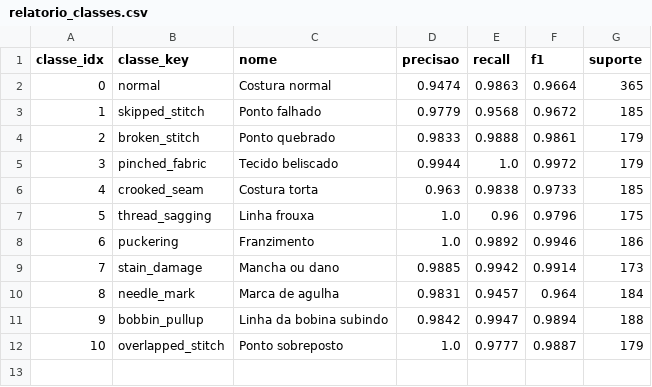
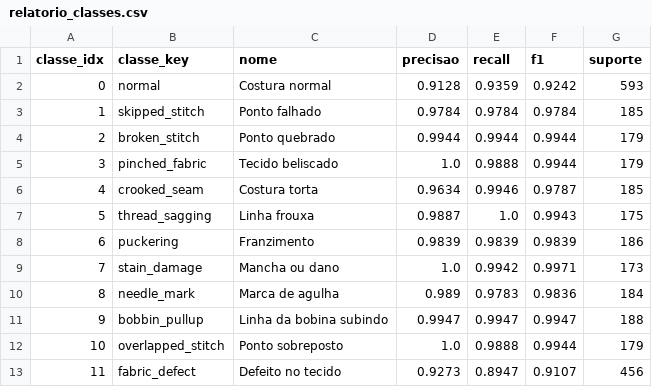
Before and after one commit to 02kamk/duas-marias-smart-production, a CSV file: artifacts/avaliacao/relatorio_classes.csv, drawn as a sheet.

Commit message:
Treina o modelo com StitchingNet e ZJU-Leaper e adiciona a classe Defeito no tecido
Recortes do ZJU-Leaper gerados por scripts/05_preparar_zju.py. Nas mesmas fotos de costura, a v2 sobe de 98,03% para 98,85% de acerto e de 20 para 6 defeitos aprovados por engano. schema.sql atualiza a regra classes_validas.

```diff
--- a/artifacts/avaliacao/relatorio_classes.csv
+++ b/artifacts/avaliacao/relatorio_classes.csv
@@ -1,12 +1,13 @@
 classe_idx,classe_key,nome,precisao,recall,f1,suporte
-0,normal,Costura normal,0.9474,0.9863,0.9664,365
-1,skipped_stitch,Ponto falhado,0.9779,0.9568,0.9672,185
-2,broken_stitch,Ponto quebrado,0.9833,0.9888,0.9861,179
-3,pinched_fabric,Tecido beliscado,0.9944,1.0,0.9972,179
-4,crooked_seam,Costura torta,0.963,0.9838,0.9733,185
-5,thread_sagging,Linha frouxa,1.0,0.96,0.9796,175
-6,puckering,Franzimento,1.0,0.9892,0.9946,186
-7,stain_damage,Mancha ou dano,0.9885,0.9942,0.9914,173
-8,needle_mark,Marca de agulha,0.9831,0.9457,0.964,184
-9,bobbin_pullup,Linha da bobina subindo,0.9842,0.9947,0.9894,188
-10,overlapped_stitch,Ponto sobreposto,1.0,0.9777,0.9887,179
+0,normal,Costura normal,0.9128,0.9359,0.9242,593
+1,skipped_stitch,Ponto falhado,0.9784,0.9784,0.9784,185
+2,broken_stitch,Ponto quebrado,0.9944,0.9944,0.9944,179
+3,pinched_fabric,Tecido beliscado,1.0,0.9888,0.9944,179
+4,crooked_seam,Costura torta,0.9634,0.9946,0.9787,185
+5,thread_sagging,Linha frouxa,0.9887,1.0,0.9943,175
+6,puckering,Franzimento,0.9839,0.9839,0.9839,186
+7,stain_damage,Mancha ou dano,1.0,0.9942,0.9971,173
+8,needle_mark,Marca de agulha,0.989,0.9783,0.9836,184
+9,bobbin_pullup,Linha da bobina subindo,0.9947,0.9947,0.9947,188
+10,overlapped_stitch,Ponto sobreposto,1.0,0.9888,0.9944,179
+11,fabric_defect,Defeito no tecido,0.9273,0.8947,0.9107,456
```
Also changed, not shown: 18 other files.
